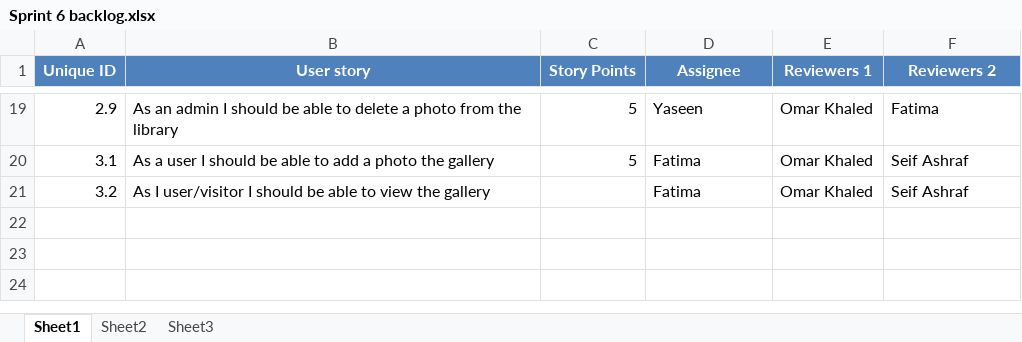
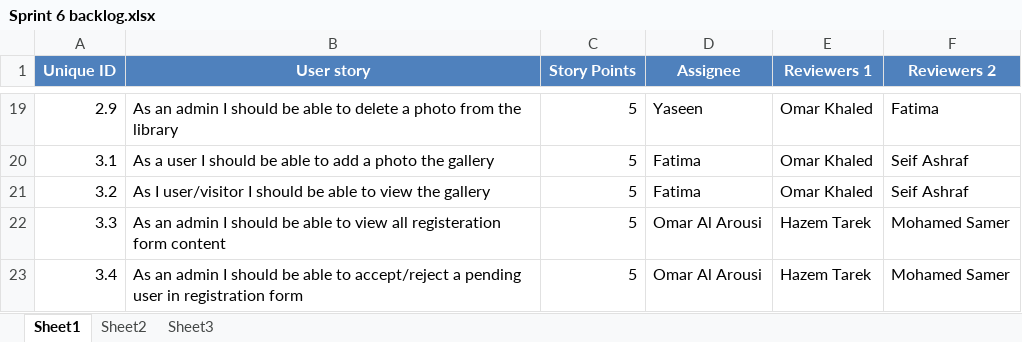
Before and after one commit to SE-GUC/KO7F, an Excel workbook: sprint_backlogs/Sprint 6 backlog.xlsx, sheet Sheet1, drawn as a sheet; only a part is shown, gaps mark what is left out; values as stored, in another font and other column widths than the file's, no borders; the diff names each change by its address in the sheet, - before the commit and + after, or states it on an @@ line.

```diff
--- a/sprint_backlogs/Sprint 6 backlog.xlsx (sheet Sheet1)
+++ b/sprint_backlogs/Sprint 6 backlog.xlsx (sheet Sheet1)
-C21 (Story Points): (empty)
+C21 (Story Points): 5
+row 22: 3.3 | As an admin I should be able to view all registeration form content | 5 | Omar Al Arousi | Hazem Tarek | Mohamed Samer
+row 23: 3.4 | As an admin I should be able to accept/reject a pending user in registration form | 5 | Omar Al Arousi | Hazem Tarek | Mohamed Samer
```
Also changed, not shown: 4 other files.
